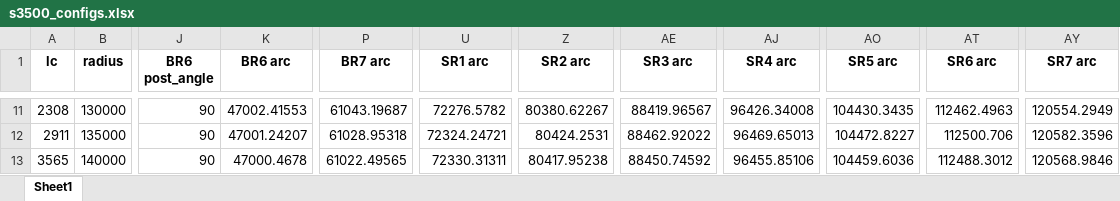
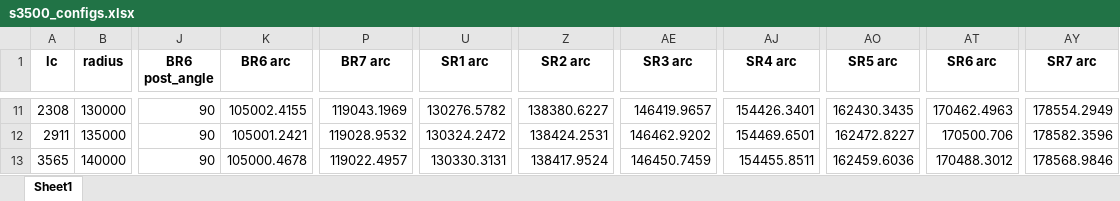
Before and after one commit to Pyseas/pypelay, an Excel workbook: src/pypelay/s3500_configs.xlsx, sheet Sheet1, drawn as a sheet; only a part is shown, gaps mark what is left out; values as stored, in another font and other column widths than the file's, no borders; the diff covers the shown part only; the diff names each change by its address in the sheet, - before the commit and + after, or states it on an @@ line.

```diff
--- a/src/pypelay/s3500_configs.xlsx (sheet Sheet1)
+++ b/src/pypelay/s3500_configs.xlsx (sheet Sheet1)
-K11 (BR6 arc): 47002.41553
+K11 (BR6 arc): 105002.4155
-P11 (BR7 arc): 61043.19687
+P11 (BR7 arc): 119043.1969
-U11 (SR1 arc): 72276.5782
+U11 (SR1 arc): 130276.5782
-Z11 (SR2 arc): 80380.62267
+Z11 (SR2 arc): 138380.6227
-AE11 (SR3 arc): 88419.96567
+AE11 (SR3 arc): 146419.9657
-AJ11 (SR4 arc): 96426.34008
+AJ11 (SR4 arc): 154426.3401
-AO11 (SR5 arc): 104430.3435
+AO11 (SR5 arc): 162430.3435
-AT11 (SR6 arc): 112462.4963
+AT11 (SR6 arc): 170462.4963
-AY11 (SR7 arc): 120554.2949
+AY11 (SR7 arc): 178554.2949
-K12 (BR6 arc): 47001.24207
+K12 (BR6 arc): 105001.2421
-P12 (BR7 arc): 61028.95318
+P12 (BR7 arc): 119028.9532
-U12 (SR1 arc): 72324.24721
+U12 (SR1 arc): 130324.2472
-Z12 (SR2 arc): 80424.2531
+Z12 (SR2 arc): 138424.2531
-AE12 (SR3 arc): 88462.92022
+AE12 (SR3 arc): 146462.9202
-AJ12 (SR4 arc): 96469.65013
+AJ12 (SR4 arc): 154469.6501
-AO12 (SR5 arc): 104472.8227
+AO12 (SR5 arc): 162472.8227
-AT12 (SR6 arc): 112500.706
+AT12 (SR6 arc): 170500.706
-AY12 (SR7 arc): 120582.3596
+AY12 (SR7 arc): 178582.3596
-K13 (BR6 arc): 47000.4678
+K13 (BR6 arc): 105000.4678
-P13 (BR7 arc): 61022.49565
+P13 (BR7 arc): 119022.4957
-U13 (SR1 arc): 72330.31311
+U13 (SR1 arc): 130330.3131
-Z13 (SR2 arc): 80417.95238
+Z13 (SR2 arc): 138417.9524
-AE13 (SR3 arc): 88450.74592
+AE13 (SR3 arc): 146450.7459
-AJ13 (SR4 arc): 96455.85106
+AJ13 (SR4 arc): 154455.8511
-AO13 (SR5 arc): 104459.6036
+AO13 (SR5 arc): 162459.6036
-AT13 (SR6 arc): 112488.3012
+AT13 (SR6 arc): 170488.3012
-AY13 (SR7 arc): 120568.9846
+AY13 (SR7 arc): 178568.9846
```
Also changed, not shown: 1905 edited cells elsewhere in this sheet, src/pypelay/s1200_configs.xlsx, src/pypelay/static_summary.xlsx, 6 other files.
